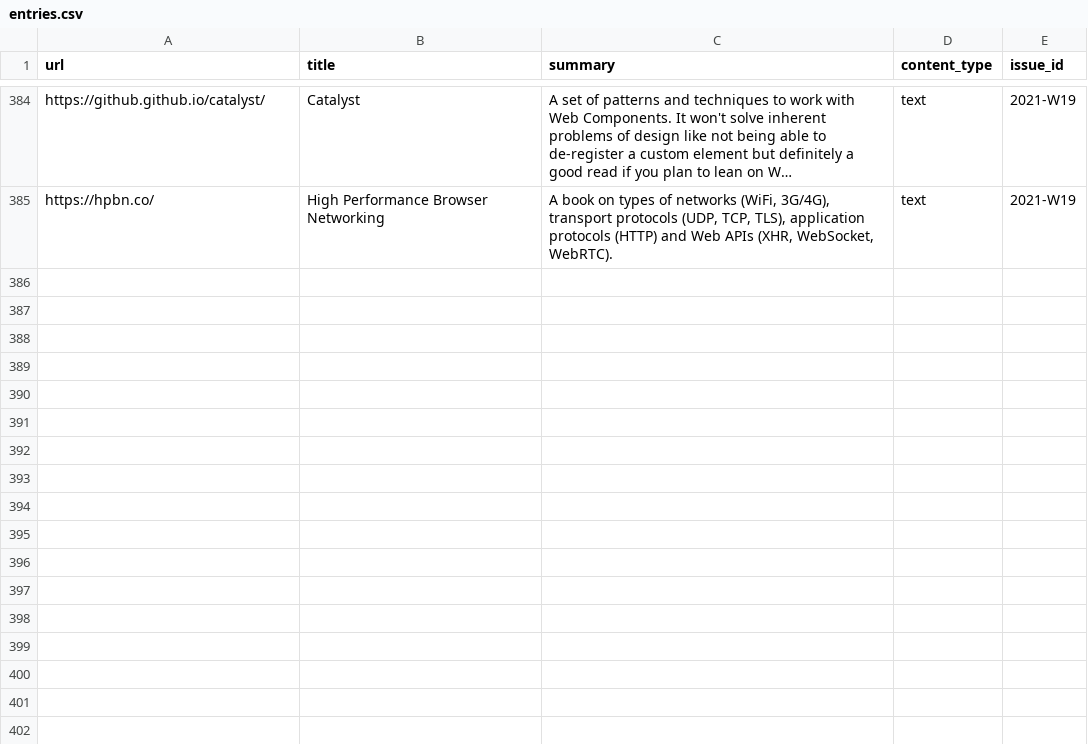
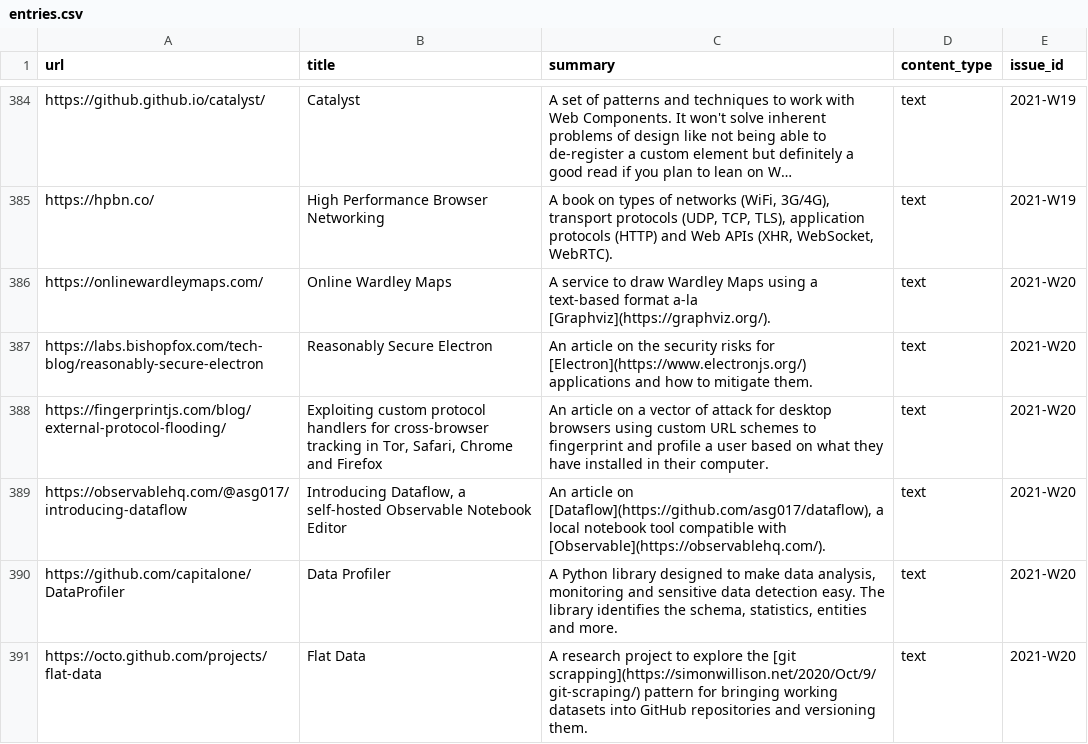
Before and after one commit to arnau/seachess, a CSV file: bulletins/entries.csv, drawn as a sheet; only a part is shown, gaps mark what is left out; long unchanged cells end in …; the diff names each change by its address in the sheet, - before the commit and + after, or states it on an @@ line.

Commit message:
bulletin: 2021-W20
Signed-off-by: Arnau Siches <asiches@gmail.com>

```diff
--- a/bulletins/entries.csv
+++ b/bulletins/entries.csv
+row 386: https://onlinewardleymaps.com/ | Online Wardley Maps | A service to draw Wardley Maps using a text-based format a-la [Graphviz](https://graphviz.org/). | text | 2021-W20
+row 387: https://labs.bishopfox.com/tech-blog/reasonably-secure-electron | Reasonably Secure Electron | An article on the security risks for [Electron](https://www.electronjs.org/) applications and how to mitigate them. | text | 2021-W20
+row 388: https://fingerprintjs.com/blog/external-protocol-flooding/ | Exploiting custom protocol handlers for cross-browser tracking in Tor, Safari, Chrome and Firefox | An article on a vector of attack for desktop browsers using custom URL schemes to fingerprint and profile a user based on what they have installed in their computer. | text | 2021-W20
+row 389: https://observablehq.com/@asg017/introducing-dataflow | Introducing Dataflow, a self-hosted Observable Notebook Editor | An article on [Dataflow](https://github.com/asg017/dataflow), a local notebook tool compatible with [Observable](https://observablehq.com/). | text | 2021-W20
+row 390: https://github.com/capitalone/DataProfiler | Data Profiler | A Python library designed to make data analysis, monitoring and sensitive data detection easy. The library identifies the schema, statistics, entities and more. | text | 2021-W20
+row 391: https://octo.github.com/projects/flat-data | Flat Data | A research project to explore the [git scrapping](https://simonwillison.net/2020/Oct/9/git-scraping/) pattern for bringing working datasets into GitHub repositories and versioning them. | text | 2021-W20
```
Also changed, not shown: bulletins/issues.csv, bulletins/mentions.csv.
